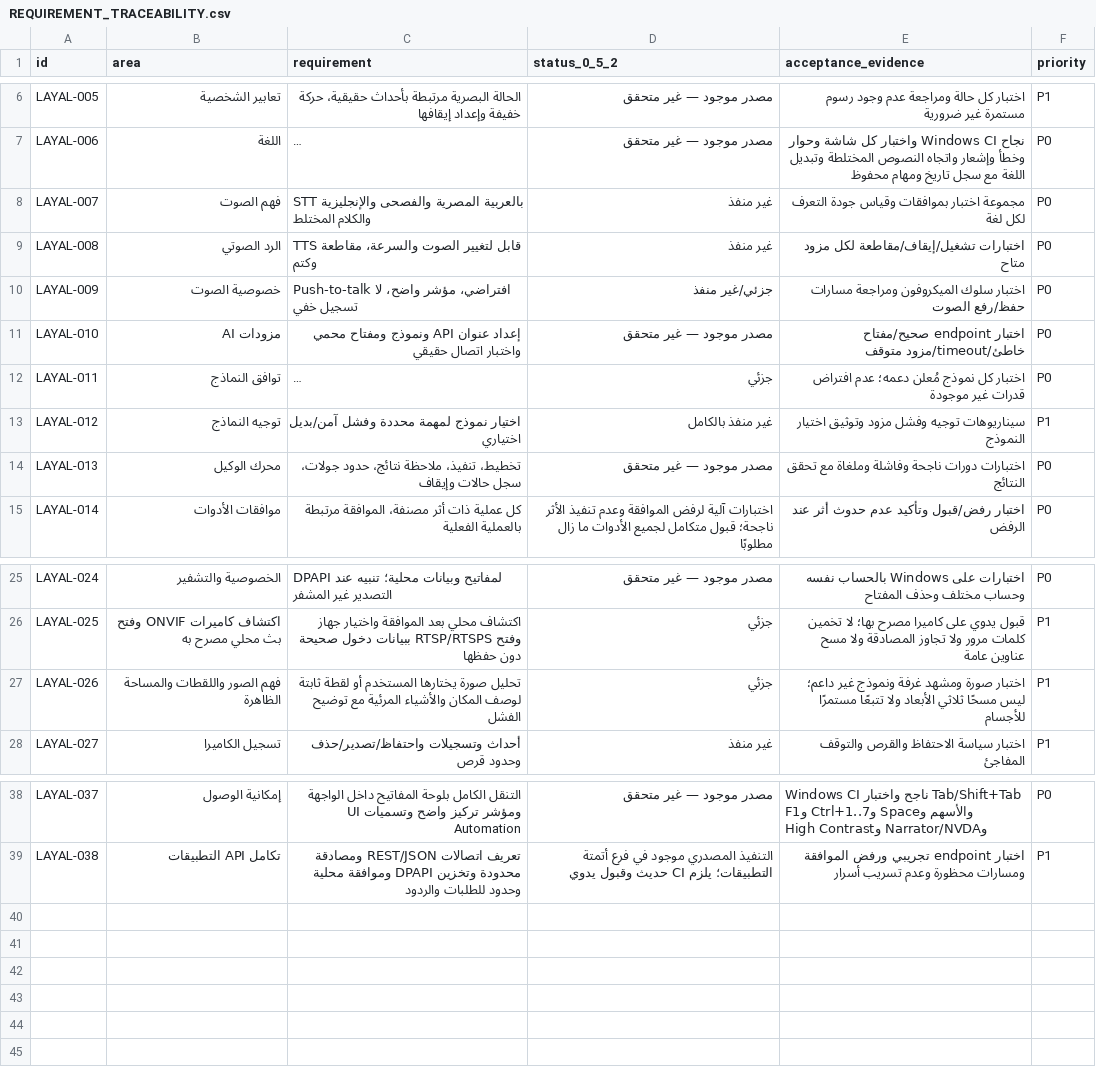
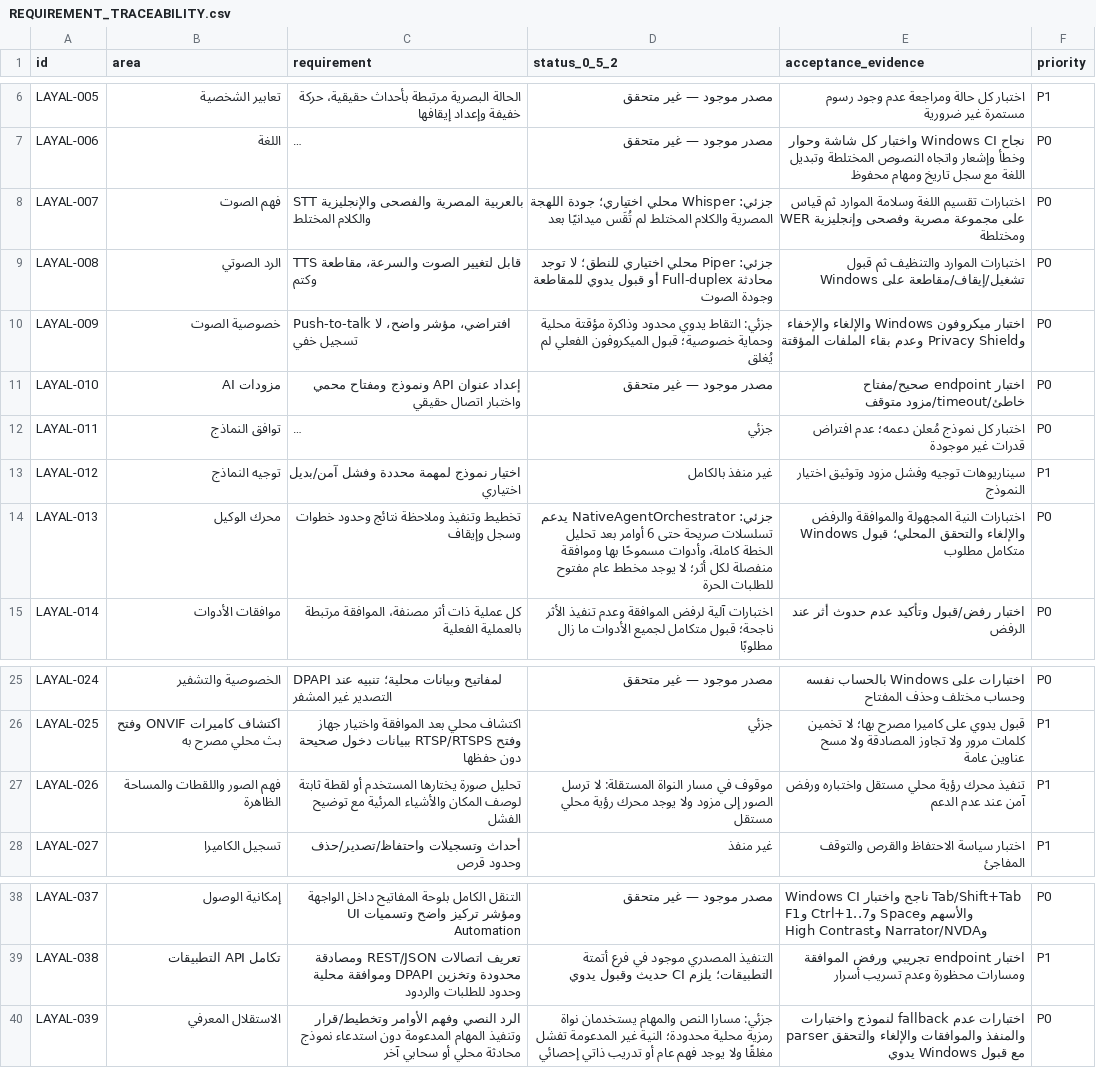
Before and after one commit to MohamedElsayedFathy/Layal-Windows-Agent, a CSV file: docs/REQUIREMENT_TRACEABILITY.csv, drawn as a sheet; only a part is shown, gaps mark what is left out; long unchanged cells end in …; the diff names each change by its address in the sheet, - before the commit and + after, or states it on an @@ line.

Commit message:
Build Layal native model-independent cognitive core (#154)
Merge the native symbolic cognitive core, route chat and bounded task execution through local services, and include sequence, tool-result, parser, and unverified external-action safeguards.

```diff
--- a/docs/REQUIREMENT_TRACEABILITY.csv
+++ b/docs/REQUIREMENT_TRACEABILITY.csv
-D8 (status_0_5_2): غير منفذ
+D8 (status_0_5_2): جزئي: Whisper محلي اختياري؛ جودة اللهجة المصرية والكلام المختلط لم تُقَس ميدانيًا بعد
-E8 (acceptance_evidence): مجموعة اختبار بموافقات وقياس جودة التعرف لكل لغة
+E8 (acceptance_evidence): اختبارات تقسيم اللغة وسلامة الموارد ثم قياس WER على مجموعة مصرية وفصحى وإنجليزية ومختلطة
-D9 (status_0_5_2): غير منفذ
+D9 (status_0_5_2): جزئي: Piper محلي اختياري للنطق؛ لا توجد محادثة Full-duplex أو قبول يدوي للمقاطعة وجودة الصوت
-E9 (acceptance_evidence): اختبارات تشغيل/إيقاف/مقاطعة لكل مزود متاح
+E9 (acceptance_evidence): اختبارات الموارد والتنظيف ثم قبول تشغيل/إيقاف/مقاطعة على Windows
-D10 (status_0_5_2): جزئي/غير منفذ
+D10 (status_0_5_2): جزئي: التقاط يدوي محدود وذاكرة مؤقتة محلية وحماية خصوصية؛ قبول الميكروفون الفعلي لم يُغلق
-E10 (acceptance_evidence): اختبار سلوك الميكروفون ومراجعة مسارات حفظ/رفع الصوت
+E10 (acceptance_evidence): اختبار ميكروفون Windows والإلغاء والإخفاء وPrivacy Shield وعدم بقاء الملفات المؤقتة
-C14 (requirement): تخطيط، تنفيذ، ملاحظة نتائج، حدود جولات، سجل حالات وإيقاف
+C14 (requirement): تخطيط وتنفيذ وملاحظة نتائج وحدود خطوات وسجل وإيقاف
-D14 (status_0_5_2): مصدر موجود — غير متحقق
+D14 (status_0_5_2): جزئي: NativeAgentOrchestrator يدعم تسلسلات صريحة حتى 6 أوامر بعد تحليل الخطة كاملة، وأدوات مسموحًا بها وموافقة منفصلة لكل أثر؛ لا يوجد مخطط عام مفتوح للطلبات الحرة
-E14 (acceptance_evidence): اختبارات دورات ناجحة وفاشلة وملغاة مع تحقق النتائج
+E14 (acceptance_evidence): اختبارات النية المجهولة والموافقة والرفض والإلغاء والتحقق المحلي؛ قبول Windows متكامل مطلوب
-D27 (status_0_5_2): جزئي
+D27 (status_0_5_2): موقوف في مسار النواة المستقلة: لا ترسل الصور إلى مزود ولا يوجد محرك رؤية محلي مستقل
-E27 (acceptance_evidence): اختبار صورة ومشهد غرفة ونموذج غير داعم؛ ليس مسحًا ثلاثي الأبعاد ولا تتبعًا مستمرًا للأجسام
+E27 (acceptance_evidence): تنفيذ محرك رؤية محلي مستقل واختباره ورفض آمن عند عدم الدعم
+row 40: LAYAL-039 | الاستقلال المعرفي | الرد النصي وفهم الأوامر وتخطيط/قرار وتنفيذ المهام المدعومة دون استدعاء نموذج محادثة محلي أو سحابي آخر | جزئي: مسارا النص والمهام يستخدمان نواة رمزية محلية محدودة؛ النية غير المدعومة تفشل مغلقًا ولا يوجد فهم عام أو تدريب ذاتي إحصائي | اختبارات عدم fallback لنموذج واختبارات parser والمنفذ والموافقات والإلغاء والتحقق مع قبول Windows يدوي | P0
```
Also changed, not shown: 40 other files.
